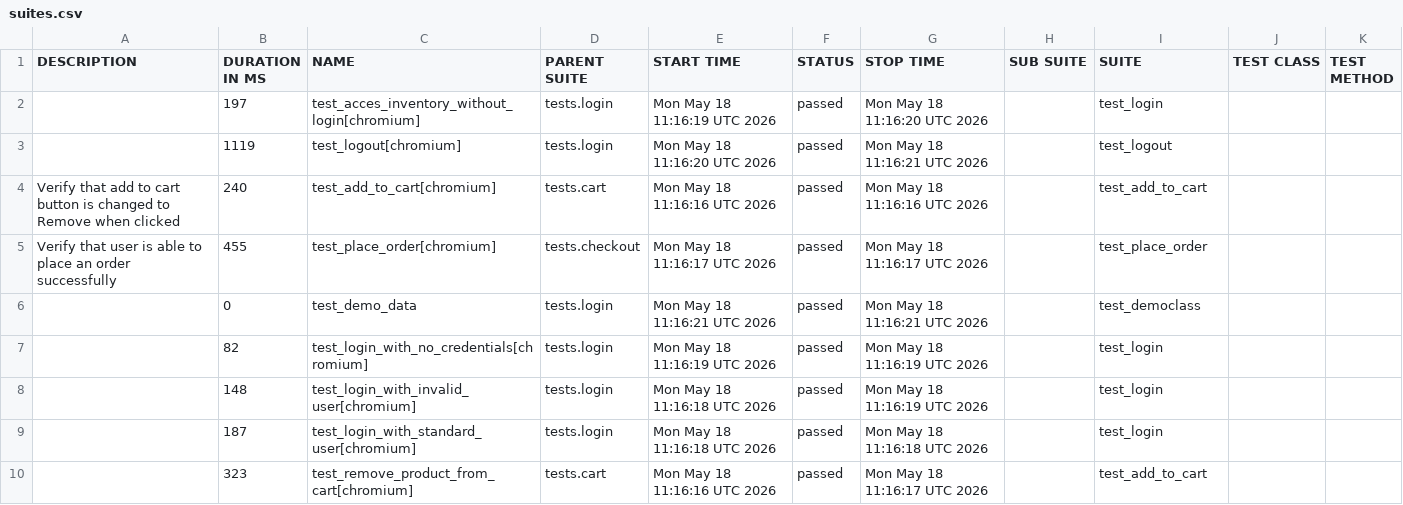
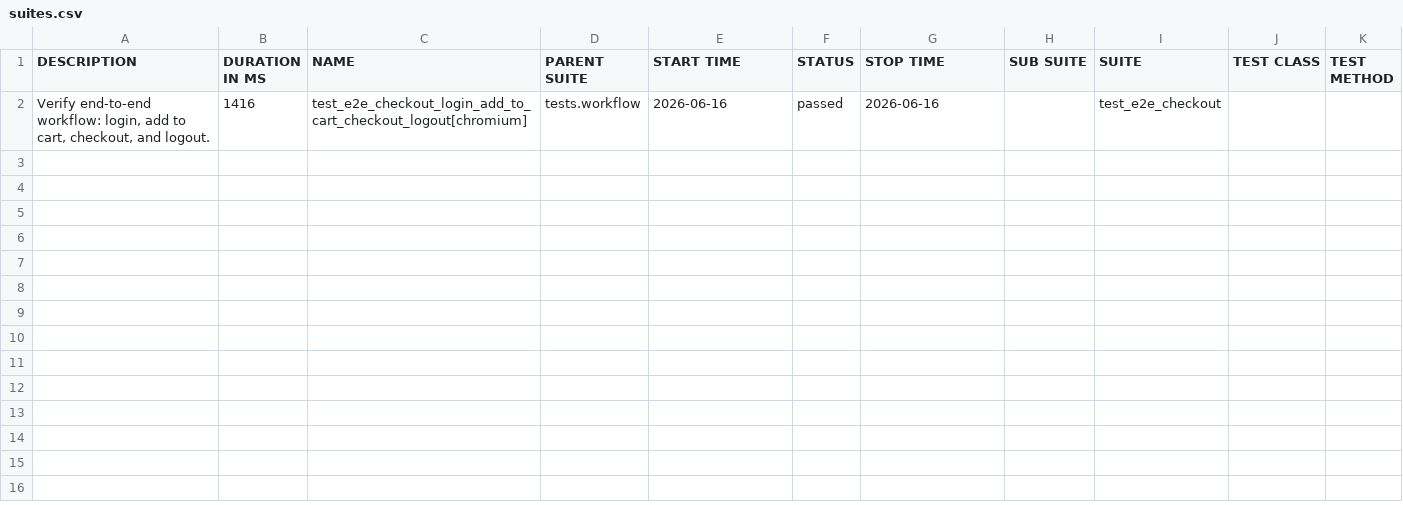
Before and after one commit to sanamtashildar/playwright-python-example, a CSV file: data/suites.csv, drawn as a sheet; removed rows and columns are numbered as before the commit, all else as after; the diff names each change by its address in the sheet, - before the commit and + after, or states it on an @@ line.

```diff
--- a/data/suites.csv
+++ b/data/suites.csv
-row 2:  | 197 | test_acces_inventory_without_login[chromium] | tests.login | Mon May 18 11:16:19 UTC 2026 | passed | Mon May 18 11:16:20 UTC 2026 |  | test_login
-row 3:  | 1119 | test_logout[chromium] | tests.login | Mon May 18 11:16:20 UTC 2026 | passed | Mon May 18 11:16:21 UTC 2026 |  | test_logout
-row 4: Verify that add to cart button is changed to Remove when clicked | 240 | test_add_to_cart[chromium] | tests.cart | Mon May 18 11:16:16 UTC 2026 | passed | Mon May 18 11:16:16 UTC 2026 |  | test_add_to_cart
-row 5: Verify that user is able to place an order successfully | 455 | test_place_order[chromium] | tests.checkout | Mon May 18 11:16:17 UTC 2026 | passed | Mon May 18 11:16:17 UTC 2026 |  | test_place_order
-row 6:  | 0 | test_demo_data | tests.login | Mon May 18 11:16:21 UTC 2026 | passed | Mon May 18 11:16:21 UTC 2026 |  | test_democlass
-row 7:  | 82 | test_login_with_no_credentials[chromium] | tests.login | Mon May 18 11:16:19 UTC 2026 | passed | Mon May 18 11:16:19 UTC 2026 |  | test_login
-row 8:  | 148 | test_login_with_invalid_user[chromium] | tests.login | Mon May 18 11:16:18 UTC 2026 | passed | Mon May 18 11:16:19 UTC 2026 |  | test_login
-row 9:  | 187 | test_login_with_standard_user[chromium] | tests.login | Mon May 18 11:16:18 UTC 2026 | passed | Mon May 18 11:16:18 UTC 2026 |  | test_login
-row 10:  | 323 | test_remove_product_from_cart[chromium] | tests.cart | Mon May 18 11:16:16 UTC 2026 | passed | Mon May 18 11:16:17 UTC 2026 |  | test_add_to_cart
+row 2: Verify end-to-end workflow: login, add to cart, checkout, and logout. | 1416 | test_e2e_checkout_login_add_to_cart_checkout_logout[chromium] | tests.workflow | 2026-06-16 | passed | 2026-06-16 |  | test_e2e_checkout
```
Also changed, not shown: 28 other files.
